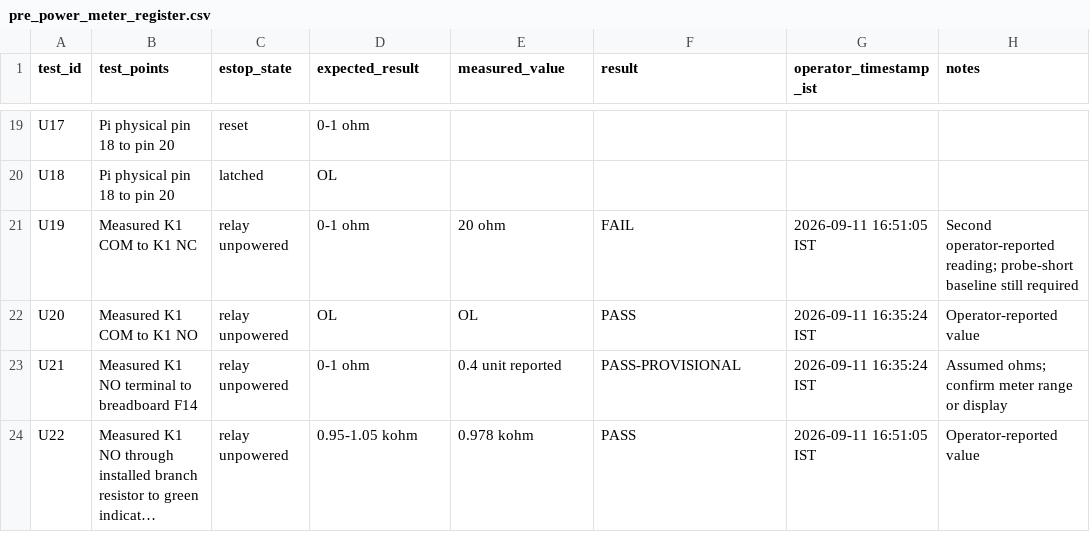
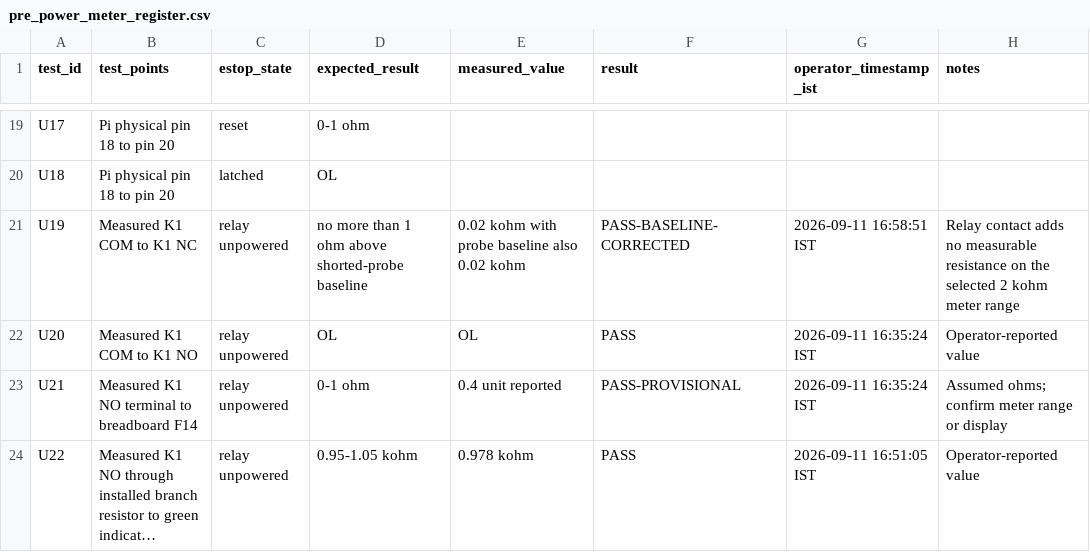
Before and after one commit to shadybrook/certarig-phase-2-poc, a CSV file: phase3_evidence/2026-09-11_integrated_bench/pre_power_meter_register.csv, drawn as a sheet; only a part is shown, gaps mark what is left out; long unchanged cells end in ….

Commit message:
Accept K1 contact against meter baseline

```diff
--- a/phase3_evidence/2026-09-11_integrated_bench/pre_power_meter_register.csv
+++ b/phase3_evidence/2026-09-11_integrated_bench/pre_power_meter_register.csv
@@ -20,3 +20,3 @@ U17,Pi physical pin 18 to pin 20,reset,0-1 ohm,,,,
 U18,Pi physical pin 18 to pin 20,latched,OL,,,,
-U19,Measured K1 COM to K1 NC,relay unpowered,0-1 ohm,20 ohm,FAIL,2026-09-11 16:51:05 IST,Second operator-reported reading; probe-short baseline still required
+U19,Measured K1 COM to K1 NC,relay unpowered,no more than 1 ohm above shorted-probe baseline,0.02 kohm with probe baseline also 0.02 kohm,PASS-BASELINE-CORRECTED,2026-09-11 16:58:51 IST,Relay contact adds no measurable resistance on the selected 2 kohm meter range
 U20,Measured K1 COM to K1 NO,relay unpowered,OL,OL,PASS,2026-09-11 16:35:24 IST,Operator-reported value
```
Also changed, not shown: 2 other files.
